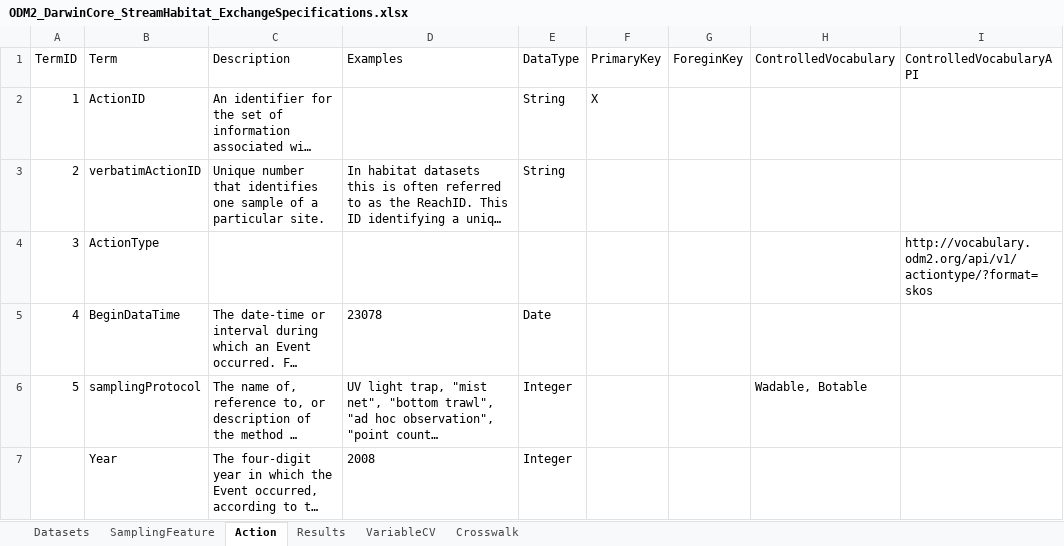
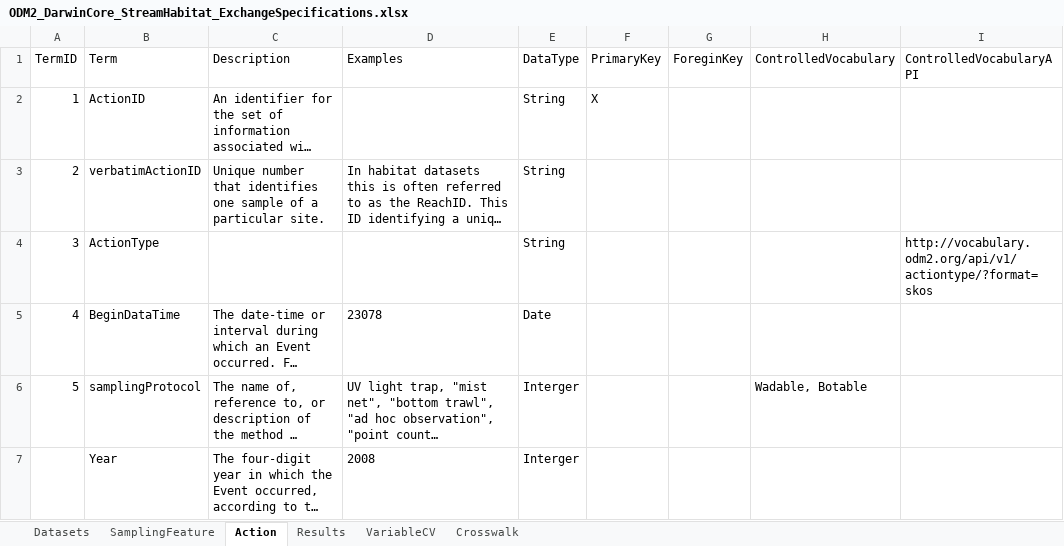
Before and after one commit to rascully/Stream-Monitoring-Data-Exchange-Specifications, an Excel workbook: Tables/ODM2_DarwinCore_StreamHabitat_ExchangeSpecifications.xlsx, sheet Action, drawn as a sheet; only a part is shown; long unchanged cells end in …; values as stored, in another font and other column widths than the file's, no borders; the diff names each change by its address in the sheet, - before the commit and + after, or states it on an @@ line.

```diff
--- a/Tables/ODM2_DarwinCore_StreamHabitat_ExchangeSpecifications.xlsx (sheet Action)
+++ b/Tables/ODM2_DarwinCore_StreamHabitat_ExchangeSpecifications.xlsx (sheet Action)
-E4 (DataType): (empty)
+E4 (DataType): String
-E6:E7 (DataType): Integer
+E6:E7 (DataType): Interger
```
Also changed, not shown: sheet Crosswalk, sheet Datasets, Data/Metadata.xlsx, 3 other files.
